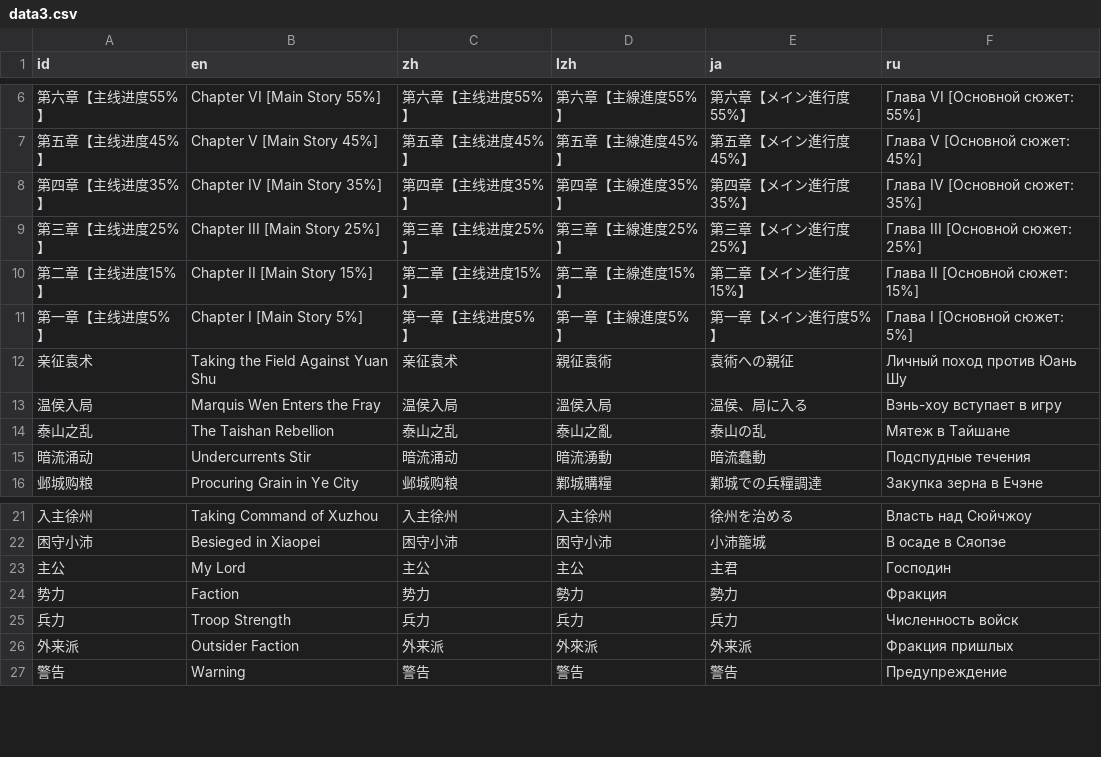
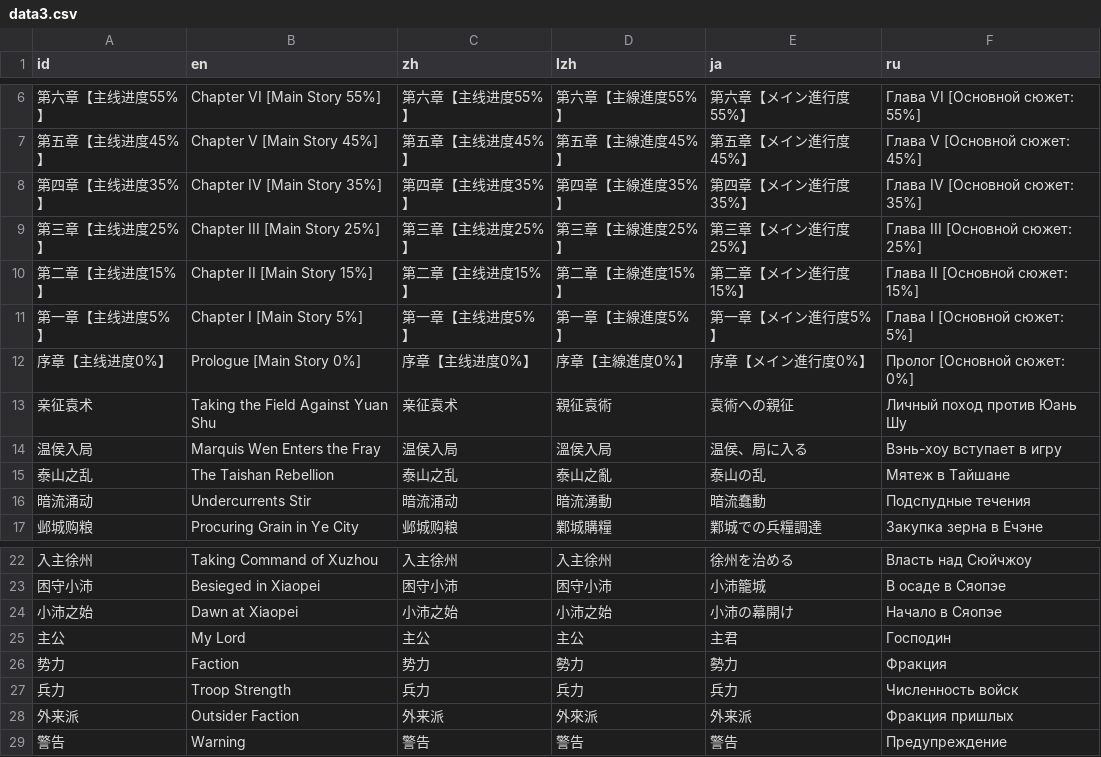
Before and after one commit to Drinkwang/threekindom, a CSV file: Asset/language/data3.csv, drawn as a sheet; only a part is shown, gaps mark what is left out; the diff names each change by its address in the sheet, - before the commit and + after, or states it on an @@ line.

```diff
--- a/Asset/language/data3.csv
+++ b/Asset/language/data3.csv
+row 12: 序章【主线进度0%】 | Prologue [Main Story 0%] | 序章【主线进度0%】 | 序章【主線進度0%】 | 序章【メイン進行度0%】 | Пролог [Основной сюжет: 0%]
+row 24: 小沛之始 | Dawn at Xiaopei | 小沛之始 | 小沛之始 | 小沛の幕開け | Начало в Сяопэе
```
Also changed, not shown: 15 other files.
